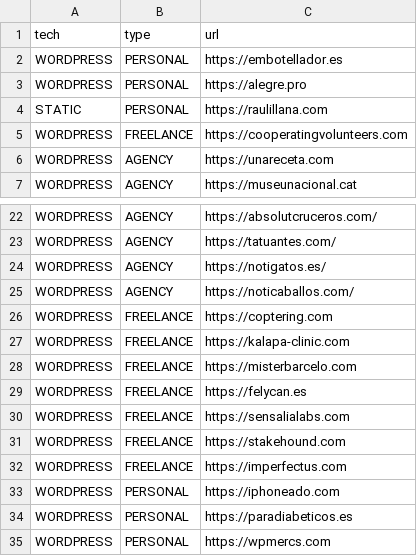
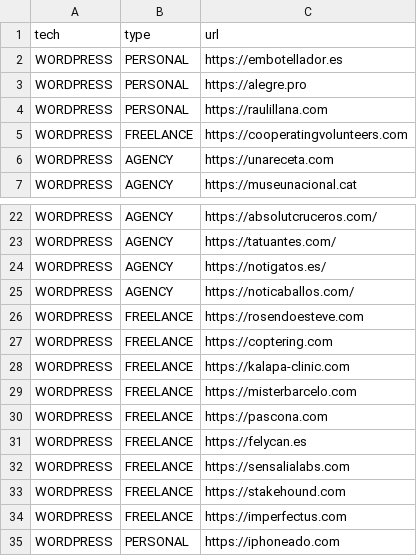
Before and after one commit to raulillana/raulillana.github.io, a CSV file: res/projects.csv, drawn as a sheet; only a part is shown, gaps mark what is left out; the shorter side is filled out with more unchanged rows.

Commit message:
add pascona & rosendoesteve projects

```diff
--- a/res/projects.csv
+++ b/res/projects.csv
@@ -3,3 +3,3 @@ WORDPRESS,PERSONAL,https://embotellador.es
 WORDPRESS,PERSONAL,https://alegre.pro
-STATIC,PERSONAL,https://raulillana.com
+WORDPRESS,PERSONAL,https://raulillana.com
 WORDPRESS,FREELANCE,https://cooperatingvolunteers.com
@@ -25,2 +25,3 @@ WORDPRESS,AGENCY,https://notigatos.es/
 WORDPRESS,AGENCY,https://noticaballos.com/
+WORDPRESS,FREELANCE,https://rosendoesteve.com
 WORDPRESS,FREELANCE,https://coptering.com
@@ -28,2 +29,3 @@ WORDPRESS,FREELANCE,https://kalapa-clinic.com
 WORDPRESS,FREELANCE,https://misterbarcelo.com
+WORDPRESS,FREELANCE,https://pascona.com
 WORDPRESS,FREELANCE,https://felycan.es
```
Also changed, not shown: 3 other files.
